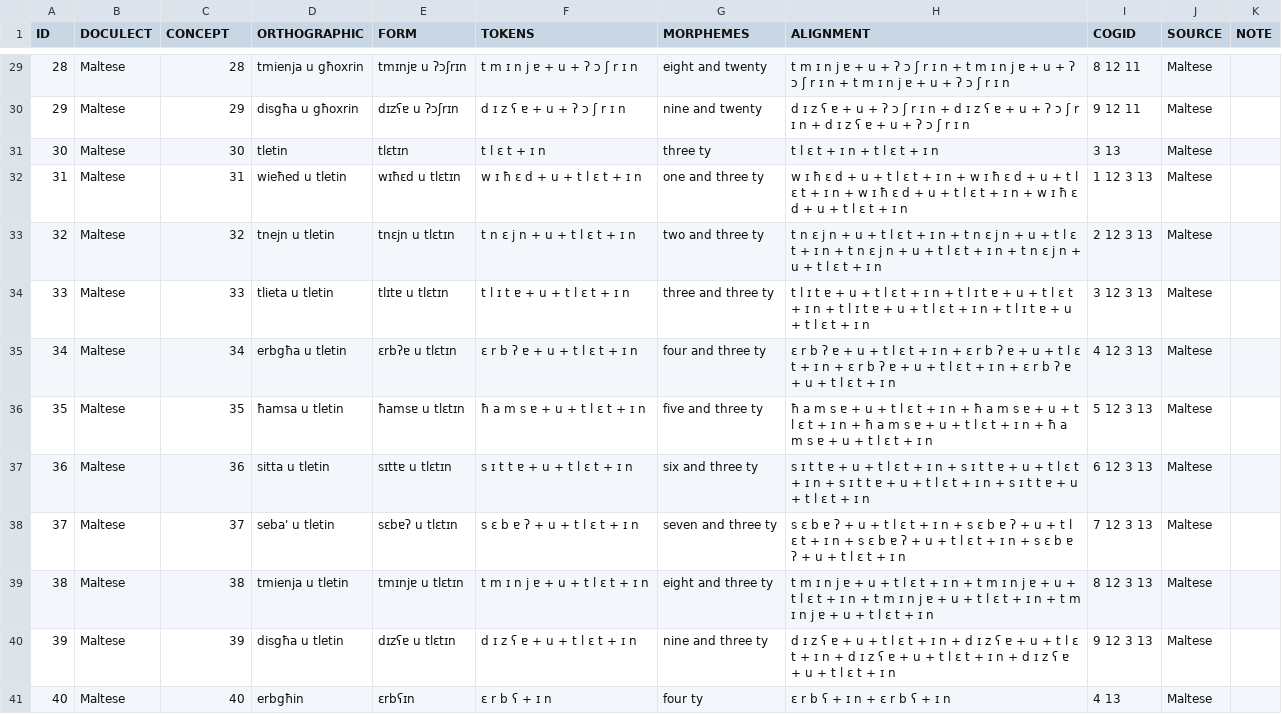
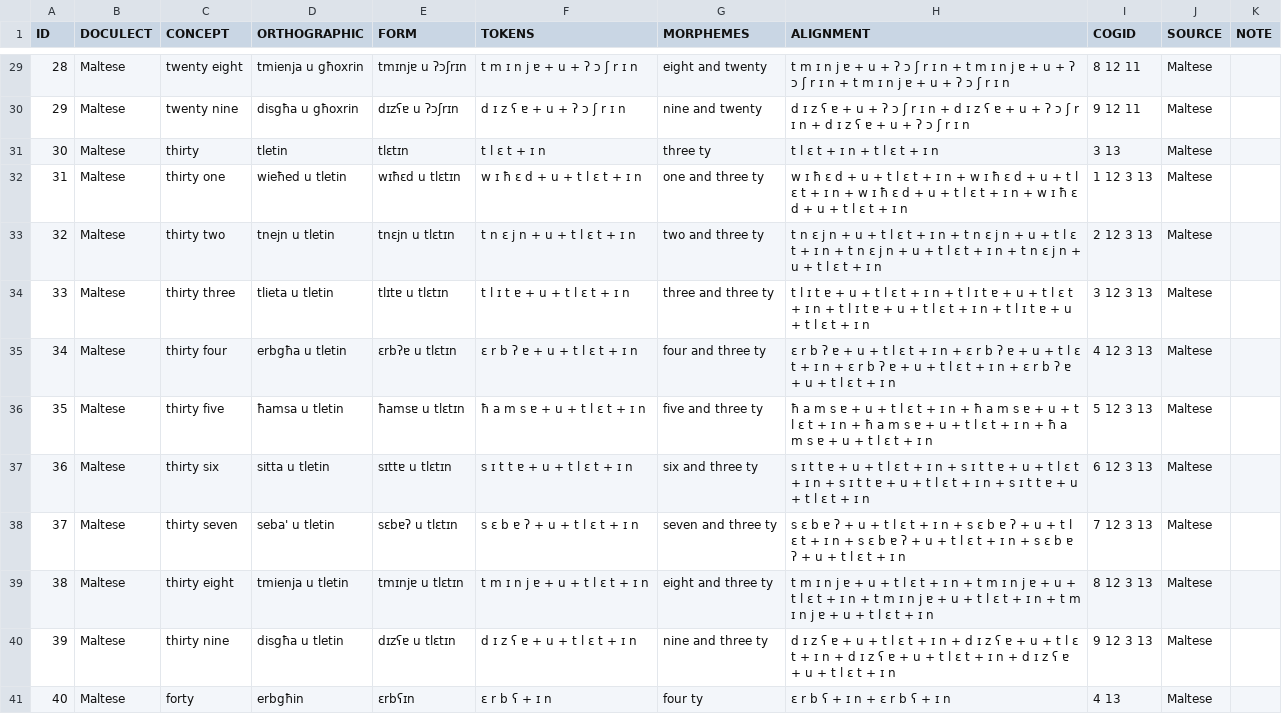
Before and after one commit to numeralbank/cosinus, a TSV file: raw/done/maltese.tsv, drawn as a sheet; only a part is shown, gaps mark what is left out; the diff covers the shown part only.

```diff
--- a/raw/done/maltese.tsv
+++ b/raw/done/maltese.tsv
@@ -29,13 +29,13 @@ ID	DOCULECT	CONCEPT	ORTHOGRAPHIC	FORM	TOKENS	MORPHEMES	ALIGNMENT	COGID	SOURCE	NO
-28	Maltese	28	tmienja u għoxrin	tmɪnjɐ u ʔɔʃrɪn	t m ɪ n j ɐ + u + ʔ ɔ ʃ r ɪ n	eight and twenty	t m ɪ n j ɐ + u + ʔ ɔ ʃ r ɪ n + t m ɪ n j ɐ + u + ʔ ɔ ʃ r ɪ n + t m ɪ n j ɐ + u + ʔ ɔ ʃ r ɪ n	8 12 11	Maltese	
-29	Maltese	29	disgħa u għoxrin	dɪzʕɐ u ʔɔʃrɪn	d ɪ z ʕ ɐ + u + ʔ ɔ ʃ r ɪ n	nine and twenty	d ɪ z ʕ ɐ + u + ʔ ɔ ʃ r ɪ n + d ɪ z ʕ ɐ + u + ʔ ɔ ʃ r ɪ n + d ɪ z ʕ ɐ + u + ʔ ɔ ʃ r ɪ n	9 12 11	Maltese	
-30	Maltese	30	tletin	tlɛtɪn	t l ɛ t + ɪ n	three ty	t l ɛ t + ɪ n + t l ɛ t + ɪ n	3 13	Maltese	
-31	Maltese	31	wieħed u tletin	wɪħɛd u tlɛtɪn	w ɪ ħ ɛ d + u + t l ɛ t + ɪ n	one and three ty	w ɪ ħ ɛ d + u + t l ɛ t + ɪ n + w ɪ ħ ɛ d + u + t l ɛ t + ɪ n + w ɪ ħ ɛ d + u + t l ɛ t + ɪ n + w ɪ ħ ɛ d + u + t l ɛ t + ɪ n	1 12 3 13	Maltese	
-32	Maltese	32	tnejn u tletin	tnɛjn u tlɛtɪn	t n ɛ j n + u + t l ɛ t + ɪ n	two and three ty	t n ɛ j n + u + t l ɛ t + ɪ n + t n ɛ j n + u + t l ɛ t + ɪ n + t n ɛ j n + u + t l ɛ t + ɪ n + t n ɛ j n + u + t l ɛ t + ɪ n	2 12 3 13	Maltese	
-33	Maltese	33	tlieta u tletin	tlɪtɐ u tlɛtɪn	t l ɪ t ɐ + u + t l ɛ t + ɪ n	three and three ty	t l ɪ t ɐ + u + t l ɛ t + ɪ n + t l ɪ t ɐ + u + t l ɛ t + ɪ n + t l ɪ t ɐ + u + t l ɛ t + ɪ n + t l ɪ t ɐ + u + t l ɛ t + ɪ n	3 12 3 13	Maltese	
-34	Maltese	34	erbgħa u tletin	ɛrbʔɐ u tlɛtɪn	ɛ r b ʔ ɐ + u + t l ɛ t + ɪ n	four and three ty	ɛ r b ʔ ɐ + u + t l ɛ t + ɪ n + ɛ r b ʔ ɐ + u + t l ɛ t + ɪ n + ɛ r b ʔ ɐ + u + t l ɛ t + ɪ n + ɛ r b ʔ ɐ + u + t l ɛ t + ɪ n	4 12 3 13	Maltese	
-35	Maltese	35	ħamsa u tletin	ħamsɐ u tlɛtɪn	ħ a m s ɐ + u + t l ɛ t + ɪ n	five and three ty	ħ a m s ɐ + u + t l ɛ t + ɪ n + ħ a m s ɐ + u + t l ɛ t + ɪ n + ħ a m s ɐ + u + t l ɛ t + ɪ n + ħ a m s ɐ + u + t l ɛ t + ɪ n	5 12 3 13	Maltese	
-36	Maltese	36	sitta u tletin	sɪttɐ u tlɛtɪn	s ɪ t t ɐ + u + t l ɛ t + ɪ n	six and three ty	s ɪ t t ɐ + u + t l ɛ t + ɪ n + s ɪ t t ɐ + u + t l ɛ t + ɪ n + s ɪ t t ɐ + u + t l ɛ t + ɪ n + s ɪ t t ɐ + u + t l ɛ t + ɪ n	6 12 3 13	Maltese	
-37	Maltese	37	seba' u tletin	sɛbɐʔ u tlɛtɪn	s ɛ b ɐ ʔ + u + t l ɛ t + ɪ n	seven and three ty	s ɛ b ɐ ʔ + u + t l ɛ t + ɪ n + s ɛ b ɐ ʔ + u + t l ɛ t + ɪ n + s ɛ b ɐ ʔ + u + t l ɛ t + ɪ n + s ɛ b ɐ ʔ + u + t l ɛ t + ɪ n	7 12 3 13	Maltese	
-38	Maltese	38	tmienja u tletin	tmɪnjɐ u tlɛtɪn	t m ɪ n j ɐ + u + t l ɛ t + ɪ n	eight and three ty	t m ɪ n j ɐ + u + t l ɛ t + ɪ n + t m ɪ n j ɐ + u + t l ɛ t + ɪ n + t m ɪ n j ɐ + u + t l ɛ t + ɪ n + t m ɪ n j ɐ + u + t l ɛ t + ɪ n	8 12 3 13	Maltese	
-39	Maltese	39	disgħa u tletin	dɪzʕɐ u tlɛtɪn	d ɪ z ʕ ɐ + u + t l ɛ t + ɪ n	nine and three ty	d ɪ z ʕ ɐ + u + t l ɛ t + ɪ n + d ɪ z ʕ ɐ + u + t l ɛ t + ɪ n + d ɪ z ʕ ɐ + u + t l ɛ t + ɪ n + d ɪ z ʕ ɐ + u + t l ɛ t + ɪ n	9 12 3 13	Maltese	
-40	Maltese	40	erbgħin	ɛrbʕɪn	ɛ r b ʕ + ɪ n	four ty	ɛ r b ʕ + ɪ n + ɛ r b ʕ + ɪ n	4 13	Maltese	
+28	Maltese	twenty eight	tmienja u għoxrin	tmɪnjɐ u ʔɔʃrɪn	t m ɪ n j ɐ + u + ʔ ɔ ʃ r ɪ n	eight and twenty	t m ɪ n j ɐ + u + ʔ ɔ ʃ r ɪ n + t m ɪ n j ɐ + u + ʔ ɔ ʃ r ɪ n + t m ɪ n j ɐ + u + ʔ ɔ ʃ r ɪ n	8 12 11	Maltese
+29	Maltese	twenty nine	disgħa u għoxrin	dɪzʕɐ u ʔɔʃrɪn	d ɪ z ʕ ɐ + u + ʔ ɔ ʃ r ɪ n	nine and twenty	d ɪ z ʕ ɐ + u + ʔ ɔ ʃ r ɪ n + d ɪ z ʕ ɐ + u + ʔ ɔ ʃ r ɪ n + d ɪ z ʕ ɐ + u + ʔ ɔ ʃ r ɪ n	9 12 11	Maltese
+30	Maltese	thirty	tletin	tlɛtɪn	t l ɛ t + ɪ n	three ty	t l ɛ t + ɪ n + t l ɛ t + ɪ n	3 13	Maltese
+31	Maltese	thirty one	wieħed u tletin	wɪħɛd u tlɛtɪn	w ɪ ħ ɛ d + u + t l ɛ t + ɪ n	one and three ty	w ɪ ħ ɛ d + u + t l ɛ t + ɪ n + w ɪ ħ ɛ d + u + t l ɛ t + ɪ n + w ɪ ħ ɛ d + u + t l ɛ t + ɪ n + w ɪ ħ ɛ d + u + t l ɛ t + ɪ n	1 12 3 13	Maltese
+32	Maltese	thirty two	tnejn u tletin	tnɛjn u tlɛtɪn	t n ɛ j n + u + t l ɛ t + ɪ n	two and three ty	t n ɛ j n + u + t l ɛ t + ɪ n + t n ɛ j n + u + t l ɛ t + ɪ n + t n ɛ j n + u + t l ɛ t + ɪ n + t n ɛ j n + u + t l ɛ t + ɪ n	2 12 3 13	Maltese
+33	Maltese	thirty three	tlieta u tletin	tlɪtɐ u tlɛtɪn	t l ɪ t ɐ + u + t l ɛ t + ɪ n	three and three ty	t l ɪ t ɐ + u + t l ɛ t + ɪ n + t l ɪ t ɐ + u + t l ɛ t + ɪ n + t l ɪ t ɐ + u + t l ɛ t + ɪ n + t l ɪ t ɐ + u + t l ɛ t + ɪ n	3 12 3 13	Maltese
+34	Maltese	thirty four	erbgħa u tletin	ɛrbʔɐ u tlɛtɪn	ɛ r b ʔ ɐ + u + t l ɛ t + ɪ n	four and three ty	ɛ r b ʔ ɐ + u + t l ɛ t + ɪ n + ɛ r b ʔ ɐ + u + t l ɛ t + ɪ n + ɛ r b ʔ ɐ + u + t l ɛ t + ɪ n + ɛ r b ʔ ɐ + u + t l ɛ t + ɪ n	4 12 3 13	Maltese
+35	Maltese	thirty five	ħamsa u tletin	ħamsɐ u tlɛtɪn	ħ a m s ɐ + u + t l ɛ t + ɪ n	five and three ty	ħ a m s ɐ + u + t l ɛ t + ɪ n + ħ a m s ɐ + u + t l ɛ t + ɪ n + ħ a m s ɐ + u + t l ɛ t + ɪ n + ħ a m s ɐ + u + t l ɛ t + ɪ n	5 12 3 13	Maltese
+36	Maltese	thirty six	sitta u tletin	sɪttɐ u tlɛtɪn	s ɪ t t ɐ + u + t l ɛ t + ɪ n	six and three ty	s ɪ t t ɐ + u + t l ɛ t + ɪ n + s ɪ t t ɐ + u + t l ɛ t + ɪ n + s ɪ t t ɐ + u + t l ɛ t + ɪ n + s ɪ t t ɐ + u + t l ɛ t + ɪ n	6 12 3 13	Maltese
+37	Maltese	thirty seven	seba' u tletin	sɛbɐʔ u tlɛtɪn	s ɛ b ɐ ʔ + u + t l ɛ t + ɪ n	seven and three ty	s ɛ b ɐ ʔ + u + t l ɛ t + ɪ n + s ɛ b ɐ ʔ + u + t l ɛ t + ɪ n + s ɛ b ɐ ʔ + u + t l ɛ t + ɪ n + s ɛ b ɐ ʔ + u + t l ɛ t + ɪ n	7 12 3 13	Maltese
+38	Maltese	thirty eight	tmienja u tletin	tmɪnjɐ u tlɛtɪn	t m ɪ n j ɐ + u + t l ɛ t + ɪ n	eight and three ty	t m ɪ n j ɐ + u + t l ɛ t + ɪ n + t m ɪ n j ɐ + u + t l ɛ t + ɪ n + t m ɪ n j ɐ + u + t l ɛ t + ɪ n + t m ɪ n j ɐ + u + t l ɛ t + ɪ n	8 12 3 13	Maltese
+39	Maltese	thirty nine	disgħa u tletin	dɪzʕɐ u tlɛtɪn	d ɪ z ʕ ɐ + u + t l ɛ t + ɪ n	nine and three ty	d ɪ z ʕ ɐ + u + t l ɛ t + ɪ n + d ɪ z ʕ ɐ + u + t l ɛ t + ɪ n + d ɪ z ʕ ɐ + u + t l ɛ t + ɪ n + d ɪ z ʕ ɐ + u + t l ɛ t + ɪ n	9 12 3 13	Maltese
+40	Maltese	forty	erbgħin	ɛrbʕɪn	ɛ r b ʕ + ɪ n	four ty	ɛ r b ʕ + ɪ n + ɛ r b ʕ + ɪ n	4 13	Maltese
```
Also changed, not shown: 27 edited cells elsewhere in this file, cldf/languages.csv, etc/languages.csv, 11 other files.
